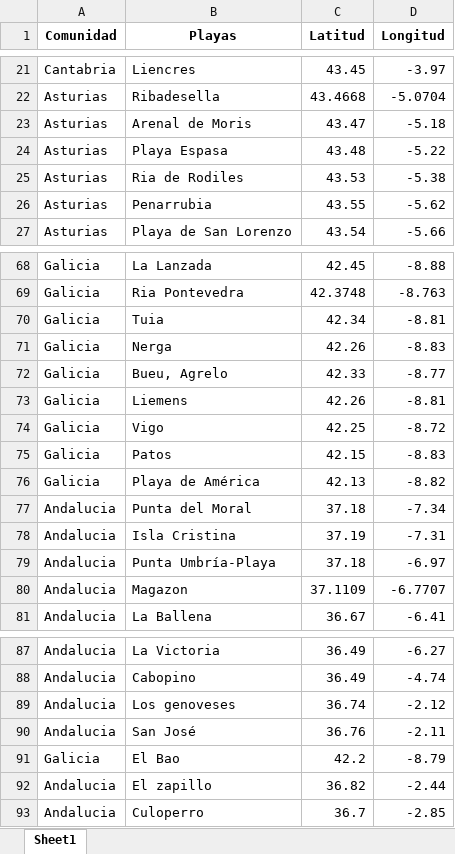
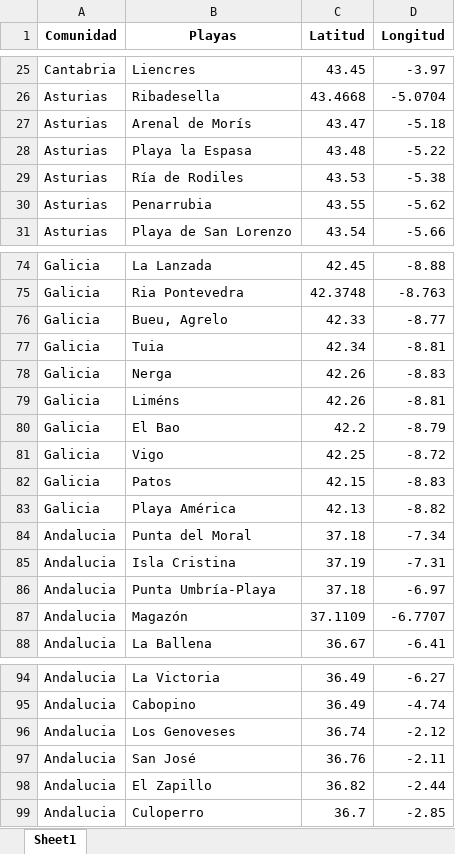
Before and after one commit to Arimugon/WaveFinder_Project, an Excel workbook: csv/LL.xlsx, sheet Sheet1, drawn as a sheet; only a part is shown, gaps mark what is left out; values as stored, in another font and other column widths than the file's, no borders; addresses are those after the commit; the diff covers the shown part only; the diff names each change by its address in the sheet, - before the commit and + after, or states it on an @@ line.

```diff
--- a/csv/LL.xlsx (sheet Sheet1)
+++ b/csv/LL.xlsx (sheet Sheet1)
-B27 (Playas): Arenal de Moris
+B27 (Playas): Arenal de Morís
-B28 (Playas): Playa Espasa
+B28 (Playas): Playa la Espasa
-B29 (Playas): Ria de Rodiles
+B29 (Playas): Ría de Rodiles
@@ row 72 moved to row 76: Galicia @@
-B79 (Playas): Liemens
+B79 (Playas): Liméns
@@ row 91 moved to row 80: Galicia @@
-B83 (Playas): Playa de América
+B83 (Playas): Playa América
-B87 (Playas): Magazon
+B87 (Playas): Magazón
-B96 (Playas): Los genoveses
+B96 (Playas): Los Genoveses
-B98 (Playas): El zapillo
+B98 (Playas): El Zapillo
```
Also changed, not shown: 1 added row, 6 moved rows and 7 edited cells elsewhere in this sheet, 18 other files.
